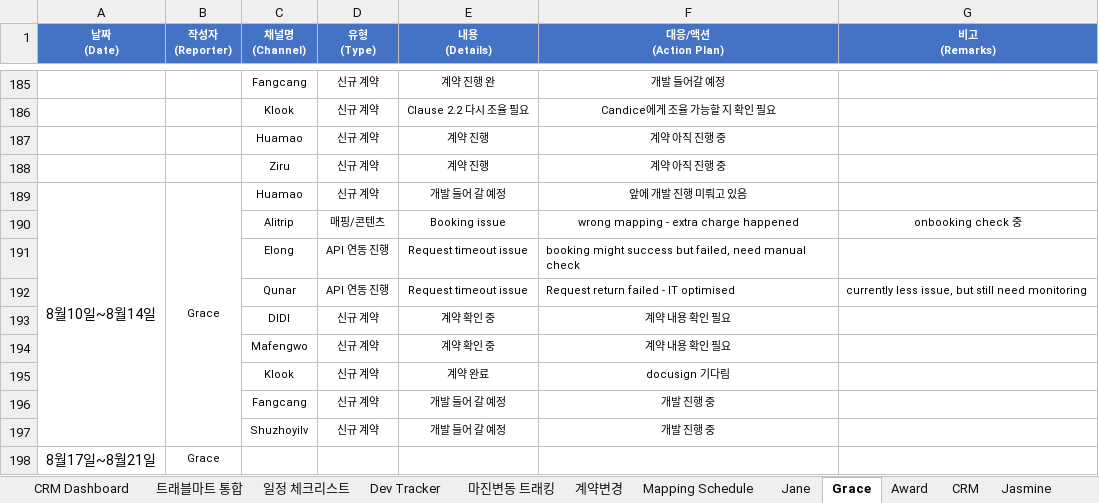
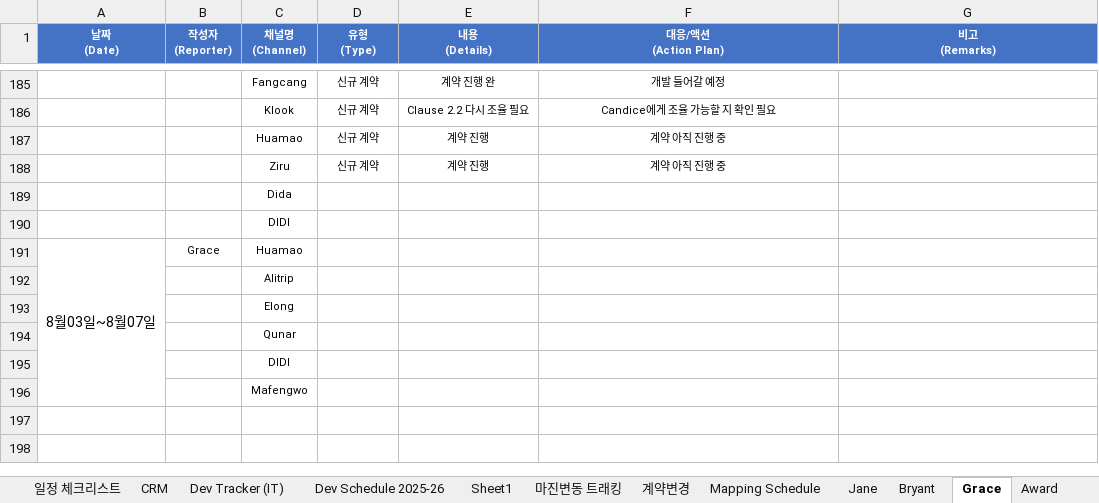
Before and after one commit to bstars00-rgb/Dev-Tracker, an Excel workbook: data/Dev_Schedule.xlsx, sheet Grace, drawn as a sheet; only a part is shown, gaps mark what is left out; values as stored, in another font and other column widths than the file's, no borders; conditional formats not drawn; removed rows and columns are numbered as before the commit, all else as after; the diff names each change by its address in the sheet, - before the commit and + after, or states it on an @@ line.

```diff
--- a/data/Dev_Schedule.xlsx (sheet Grace)
+++ b/data/Dev_Schedule.xlsx (sheet Grace)
-sheet tab: Dev Tracker
+sheet tab: Dev Tracker (IT)
+sheet tab: Dev Schedule 2025-26
+sheet tab: Sheet1
@@ sheet tab order changed: 일정 체크리스트 | CRM | Dev Tracker (IT) | Dev Schedule 2025-26 | Sheet1 | 마진변동 트래킹 | 계약변경 | Mapping Schedule | Jane | Bryant | Grace | Award @@
-row 189: 8월10일~8월14일 | Grace | Huamao | 신규 계약 | 개발 들어 갈 예정 | 앞에 개발 진행 미뤄고 있음
-row 190:  |  | Alitrip | 매핑/콘텐츠 | Booking issue | wrong mapping - extra charge happened | onbooking check 중
-row 191:  |  | Elong | API 연동 진행 | Request timeout issue | booking might success but failed, need manual check
-row 192:  |  | Qunar | API 연동 진행 | Request timeout issue | Request return failed - IT optimised | currently less issue, but still need monitoring
-row 193:  |  | DIDI | 신규 계약 | 계약 확인 중 | 계약 내용 확인 필요
-row 194:  |  | Mafengwo | 신규 계약 | 계약 확인 중 | 계약 내용 확인 필요
-row 195:  |  | Klook | 신규 계약 | 계약 완료 | docusign 기다림
-row 196:  |  | Fangcang | 신규 계약 | 개발 들어 갈 예정 | 개발 진행 중
-row 197:  |  | Shuzhoyilv | 신규 계약 | 개발 들어 갈 예정 | 개발 진행 중
-row 198: 8월17일~8월21일 | Grace
+row 189:  |  | Dida
+row 190:  |  | DIDI
+row 191: 8월03일~8월07일 | Grace | Huamao
+row 192:  |  | Alitrip
+row 193:  |  | Elong
+row 194:  |  | Qunar
+row 195:  |  | DIDI
+row 196:  |  | Mafengwo
```
Also changed, not shown: sheet Dev Tracker (IT), sheet CRM, sheet CRM Dashboard, sheet 일정 체크리스트, sheet 트래블마트 통합, other sheet tabs, formulas that keep their value, hidden cells, charts or pictures, 8 other files.
